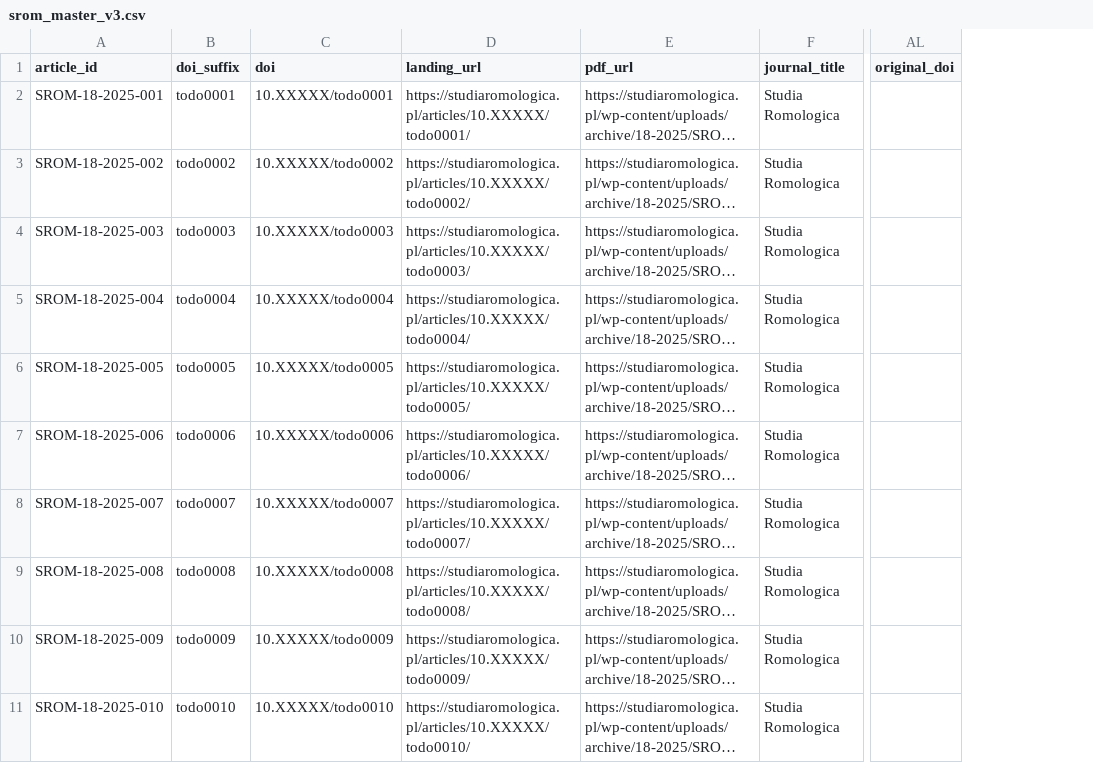
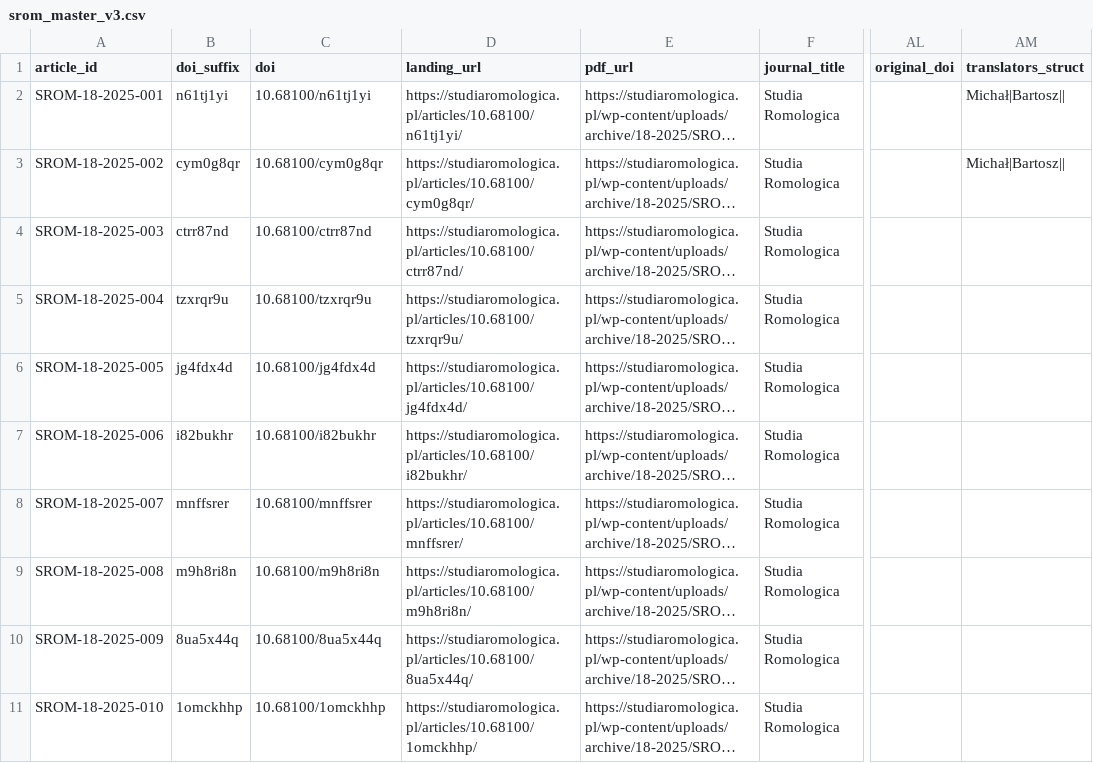
Before and after one commit to blessero/srom-cloud, a CSV file: srom-produkcja/volumes/18/srom_master_v3.csv, drawn as a sheet; only a part is shown, gaps mark what is left out; long unchanged cells end in …; the diff covers the shown part only; the diff names each change by its address in the sheet, - before the commit and + after, or states it on an @@ line.

Commit message:
produkcja: vol. 18 master CSV replaced by Cowork's minted copy (C6); 3-page ActualText fixture for the cover_page repair [general]

```diff
--- a/srom-produkcja/volumes/18/srom_master_v3.csv
+++ b/srom-produkcja/volumes/18/srom_master_v3.csv
+column AM (translators_struct), rows 2-3: Michał|Bartosz|| | Michał|Bartosz||
-B2 (doi_suffix): todo0001
+B2 (doi_suffix): n61tj1yi
-C2 (doi): 10.XXXXX/todo0001
+C2 (doi): 10.68100/n61tj1yi
-D2 (landing_url): https://studiaromologica.pl/articles/10.XXXXX/todo0001/
+D2 (landing_url): https://studiaromologica.pl/articles/10.68100/n61tj1yi/
-B3 (doi_suffix): todo0002
+B3 (doi_suffix): cym0g8qr
-C3 (doi): 10.XXXXX/todo0002
+C3 (doi): 10.68100/cym0g8qr
-D3 (landing_url): https://studiaromologica.pl/articles/10.XXXXX/todo0002/
+D3 (landing_url): https://studiaromologica.pl/articles/10.68100/cym0g8qr/
-B4 (doi_suffix): todo0003
+B4 (doi_suffix): ctrr87nd
-C4 (doi): 10.XXXXX/todo0003
+C4 (doi): 10.68100/ctrr87nd
-D4 (landing_url): https://studiaromologica.pl/articles/10.XXXXX/todo0003/
+D4 (landing_url): https://studiaromologica.pl/articles/10.68100/ctrr87nd/
-B5 (doi_suffix): todo0004
+B5 (doi_suffix): tzxrqr9u
-C5 (doi): 10.XXXXX/todo0004
+C5 (doi): 10.68100/tzxrqr9u
-D5 (landing_url): https://studiaromologica.pl/articles/10.XXXXX/todo0004/
+D5 (landing_url): https://studiaromologica.pl/articles/10.68100/tzxrqr9u/
-B6 (doi_suffix): todo0005
+B6 (doi_suffix): jg4fdx4d
-C6 (doi): 10.XXXXX/todo0005
+C6 (doi): 10.68100/jg4fdx4d
-D6 (landing_url): https://studiaromologica.pl/articles/10.XXXXX/todo0005/
+D6 (landing_url): https://studiaromologica.pl/articles/10.68100/jg4fdx4d/
-B7 (doi_suffix): todo0006
+B7 (doi_suffix): i82bukhr
-C7 (doi): 10.XXXXX/todo0006
+C7 (doi): 10.68100/i82bukhr
-D7 (landing_url): https://studiaromologica.pl/articles/10.XXXXX/todo0006/
+D7 (landing_url): https://studiaromologica.pl/articles/10.68100/i82bukhr/
-B8 (doi_suffix): todo0007
+B8 (doi_suffix): mnffsrer
-C8 (doi): 10.XXXXX/todo0007
+C8 (doi): 10.68100/mnffsrer
-D8 (landing_url): https://studiaromologica.pl/articles/10.XXXXX/todo0007/
+D8 (landing_url): https://studiaromologica.pl/articles/10.68100/mnffsrer/
-B9 (doi_suffix): todo0008
+B9 (doi_suffix): m9h8ri8n
-C9 (doi): 10.XXXXX/todo0008
+C9 (doi): 10.68100/m9h8ri8n
-D9 (landing_url): https://studiaromologica.pl/articles/10.XXXXX/todo0008/
+D9 (landing_url): https://studiaromologica.pl/articles/10.68100/m9h8ri8n/
-B10 (doi_suffix): todo0009
+B10 (doi_suffix): 8ua5x44q
-C10 (doi): 10.XXXXX/todo0009
+C10 (doi): 10.68100/8ua5x44q
-D10 (landing_url): https://studiaromologica.pl/articles/10.XXXXX/todo0009/
+D10 (landing_url): https://studiaromologica.pl/articles/10.68100/8ua5x44q/
-B11 (doi_suffix): todo0010
+B11 (doi_suffix): 1omckhhp
-C11 (doi): 10.XXXXX/todo0010
+C11 (doi): 10.68100/1omckhhp
-D11 (landing_url): https://studiaromologica.pl/articles/10.XXXXX/todo0010/
+D11 (landing_url): https://studiaromologica.pl/articles/10.68100/1omckhhp/
```
Also changed, not shown: 15 edited cells elsewhere in this file, 1 other file.
